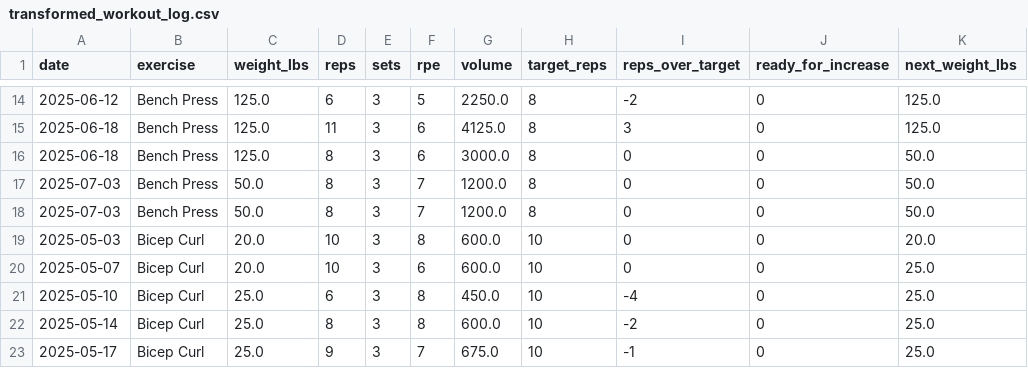
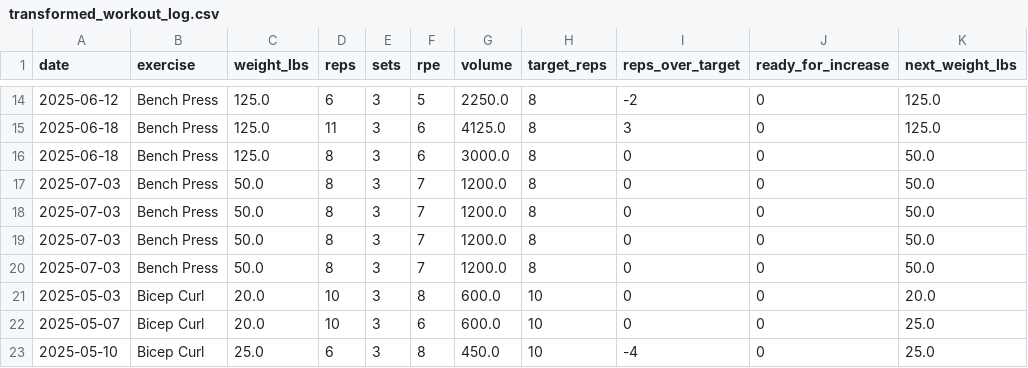
Before and after one commit to yinkak/ai-workout-tracker, a CSV file: app/data/transformed_workout_log.csv, drawn as a sheet; only a part is shown, gaps mark what is left out; the shorter side is filled out with more unchanged rows; the diff names each change by its address in the sheet, - before the commit and + after, or states it on an @@ line.

Commit message:
changes made to file structure, log recommended workout feature also added

```diff
--- a/app/data/transformed_workout_log.csv
+++ b/app/data/transformed_workout_log.csv
+row 19: 2025-07-03 | Bench Press | 50.0 | 8 | 3 | 7 | 1200.0 | 8 | 0 | 0 | 50.0
+row 20: 2025-07-03 | Bench Press | 50.0 | 8 | 3 | 7 | 1200.0 | 8 | 0 | 0 | 50.0
```
Also changed, not shown: 6 other files.
